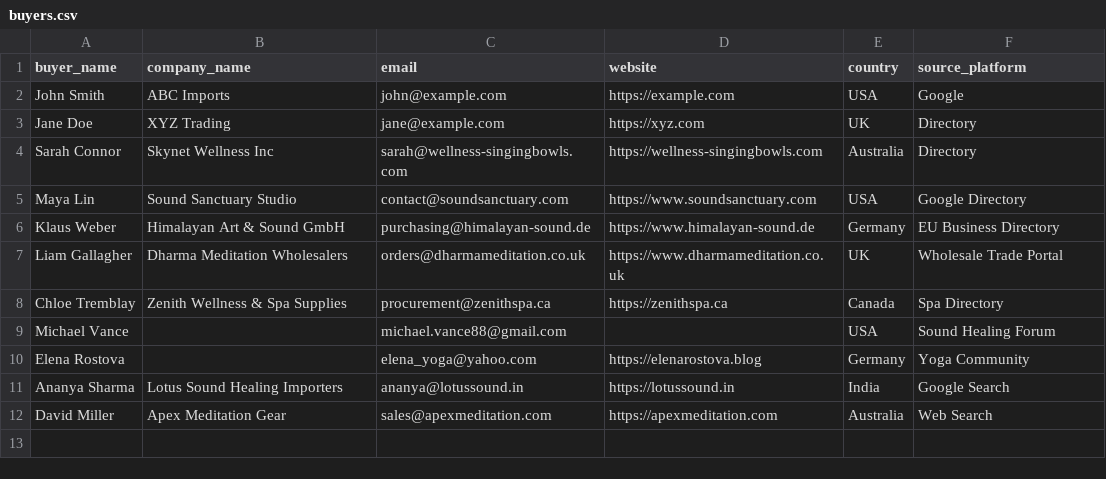
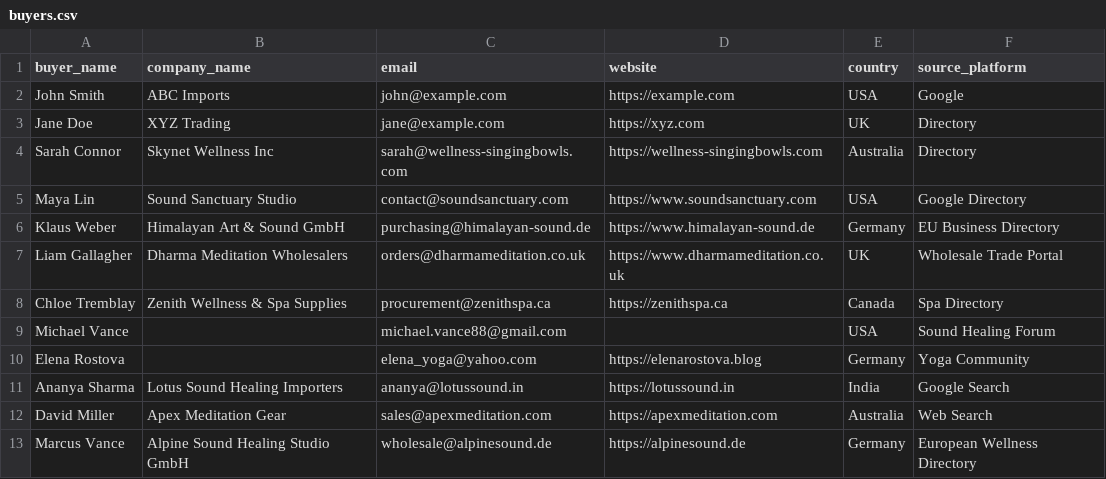
Before and after one commit to Entangled-mind/export-automation, a CSV file: data/buyers.csv, drawn as a sheet.

```diff
--- a/data/buyers.csv
+++ b/data/buyers.csv
@@ -12 +12,2 @@ Ananya Sharma,Lotus Sound Healing Importers,ananya@lotussound.in,https://lotusso
 David Miller,Apex Meditation Gear,sales@apexmeditation.com,https://apexmeditation.com,Australia,Web Search
+Marcus Vance,Alpine Sound Healing Studio GmbH,wholesale@alpinesound.de,https://alpinesound.de,Germany,European Wellness Directory
```
Also changed, not shown: data/business_buyers.csv, 3 other files.
